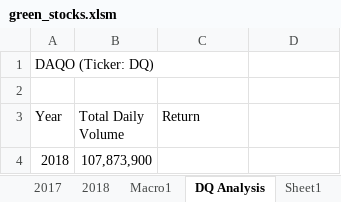
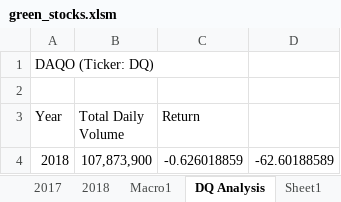
Before and after one commit to hsurisetti/stock-analysis, an Excel workbook: green_stocks.xlsm, sheet DQ Analysis, drawn as a sheet; values as stored, in another font and other column widths than the file's, no borders; the diff names each change by its address in the sheet, - before the commit and + after, or states it on an @@ line.

Commit message:
Adding yearly return to DQ Analysis sheet

```diff
--- a/green_stocks.xlsm (sheet DQ Analysis)
+++ b/green_stocks.xlsm (sheet DQ Analysis)
-C4 (Return): (empty)
+C4 (Return): -0.626018859
-D4: (empty)
+D4: -62.60188589
```
